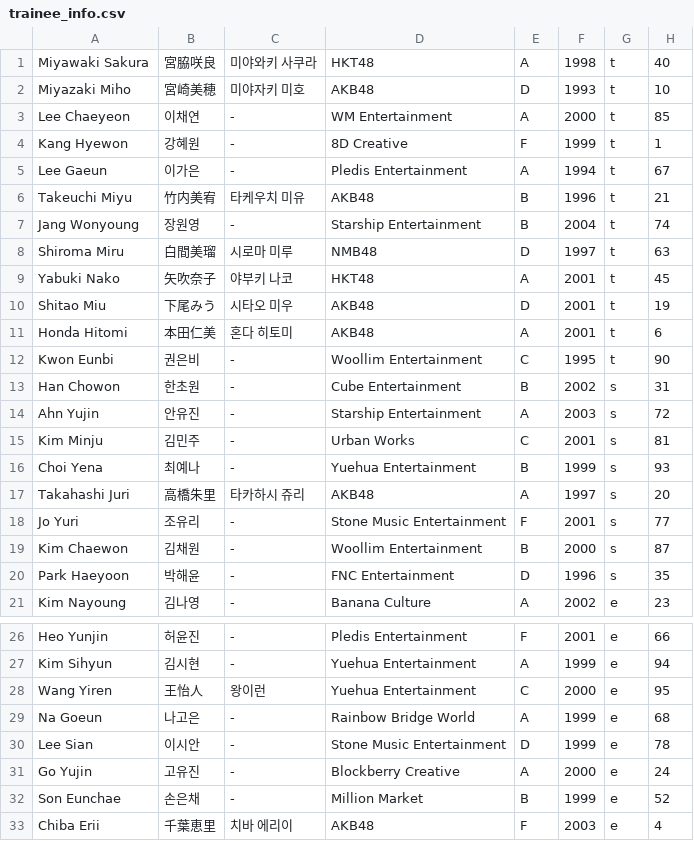
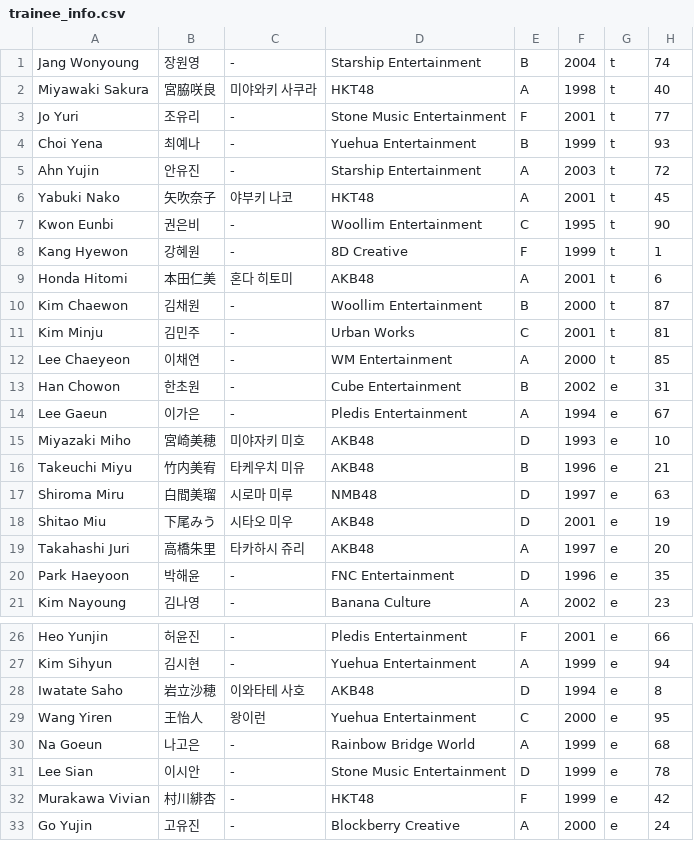
Before and after one commit to produce48/produce48.github.io, a CSV file: trainee_info.csv, drawn as a sheet; only a part is shown, gaps mark what is left out; the shorter side is filled out with more unchanged rows; the diff covers the shown part only.

Commit message:
Update trainee_info.csv

```diff
--- a/trainee_info.csv
+++ b/trainee_info.csv
@@ -1,21 +1,21 @@
+"Jang Wonyoung","장원영","-","Starship Entertainment","B","2004","t","74"
 "Miyawaki Sakura","宮脇咲良","미야와키 사쿠라","HKT48","A","1998","t","40"
-"Miyazaki Miho","宮崎美穂","미야자키 미호","AKB48","D","1993","t","10"
+"Jo Yuri","조유리","-","Stone Music Entertainment","F","2001","t","77"
+"Choi Yena","최예나","-","Yuehua Entertainment","B","1999","t","93"
+"Ahn Yujin","안유진","-","Starship Entertainment","A","2003","t","72"
+"Yabuki Nako","矢吹奈子","야부키 나코","HKT48","A","2001","t","45"
+"Kwon Eunbi","권은비","-","Woollim Entertainment","C","1995","t","90"
+"Kang Hyewon","강혜원","-","8D Creative","F","1999","t","1"
+"Honda Hitomi","本田仁美","혼다 히토미","AKB48","A","2001","t","6"
+"Kim Chaewon","김채원","-","Woollim Entertainment","B","2000","t","87"
+"Kim Minju","김민주","-","Urban Works","C","2001","t","81"
 "Lee Chaeyeon","이채연","-","WM Entertainment","A","2000","t","85"
-"Kang Hyewon","강혜원","-","8D Creative","F","1999","t","1"
-"Lee Gaeun","이가은","-","Pledis Entertainment","A","1994","t","67"
-"Takeuchi Miyu","竹内美宥","타케우치 미유","AKB48","B","1996","t","21"
-"Jang Wonyoung","장원영","-","Starship Entertainment","B","2004","t","74"
-"Shiroma Miru","白間美瑠","시로마 미루","NMB48","D","1997","t","63"
-"Yabuki Nako","矢吹奈子","야부키 나코","HKT48","A","2001","t","45"
-"Shitao Miu","下尾みう","시타오 미우","AKB48","D","2001","t","19"
-"Honda Hitomi","本田仁美","혼다 히토미","AKB48","A","2001","t","6"
-"Kwon Eunbi","권은비","-","Woollim Entertainment","C","1995","t","90"
-"Han Chowon","한초원","-","Cube Entertainment","B","2002","s","31"
-"Ahn Yujin","안유진","-","Starship Entertainment","A","2003","s","72"
-"Kim Minju","김민주","-","Urban Works","C","2001","s","81"
-"Choi Yena","최예나","-","Yuehua Entertainment","B","1999","s","93"
-"Takahashi Juri","高橋朱里","타카하시 쥬리","AKB48","A","1997","s","20"
-"Jo Yuri","조유리","-","Stone Music Entertainment","F","2001","s","77"
-"Kim Chaewon","김채원","-","Woollim Entertainment","B","2000","s","87"
-"Park Haeyoon","박해윤","-","FNC Entertainment","D","1996","s","35"
+"Han Chowon","한초원","-","Cube Entertainment","B","2002","e","31"
+"Lee Gaeun","이가은","-","Pledis Entertainment","A","1994","e","67"
+"Miyazaki Miho","宮崎美穂","미야자키 미호","AKB48","D","1993","e","10"
+"Takeuchi Miyu","竹内美宥","타케우치 미유","AKB48","B","1996","e","21"
+"Shiroma Miru","白間美瑠","시로마 미루","NMB48","D","1997","e","63"
+"Shitao Miu","下尾みう","시타오 미우","AKB48","D","2001","e","19"
+"Takahashi Juri","高橋朱里","타카하시 쥬리","AKB48","A","1997","e","20"
+"Park Haeyoon","박해윤","-","FNC Entertainment","D","1996","e","35"
 "Kim Nayoung","김나영","-","Banana Culture","A","2002","e","23"
@@ -27,2 +27,3 @@
 "Kim Sihyun","김시현","-","Yuehua Entertainment","A","1999","e","94"
+"Iwatate Saho","岩立沙穂","이와타테 사호","AKB48","D","1994","e","8"
 "Wang Yiren","王怡人","왕이런","Yuehua Entertainment","C","2000","e","95"
@@ -30,2 +31,3 @@
 "Lee Sian","이시안","-","Stone Music Entertainment","D","1999","e","78"
+"Murakawa Vivian","村川緋杏","-","HKT48","F","1999","e","42"
 "Go Yujin","고유진","-","Blockberry Creative","A","2000","e","24"
```
Also changed, not shown: 7 moved rows elsewhere in this file.
